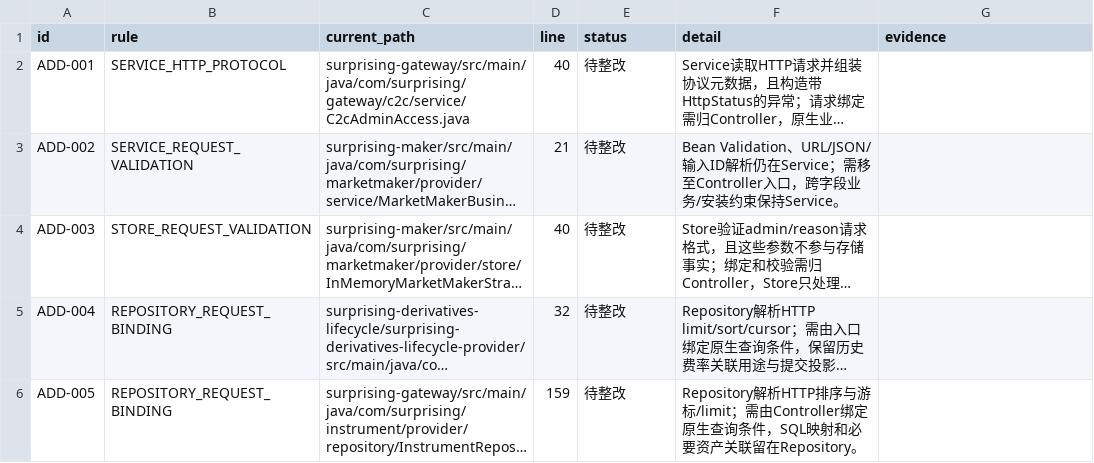
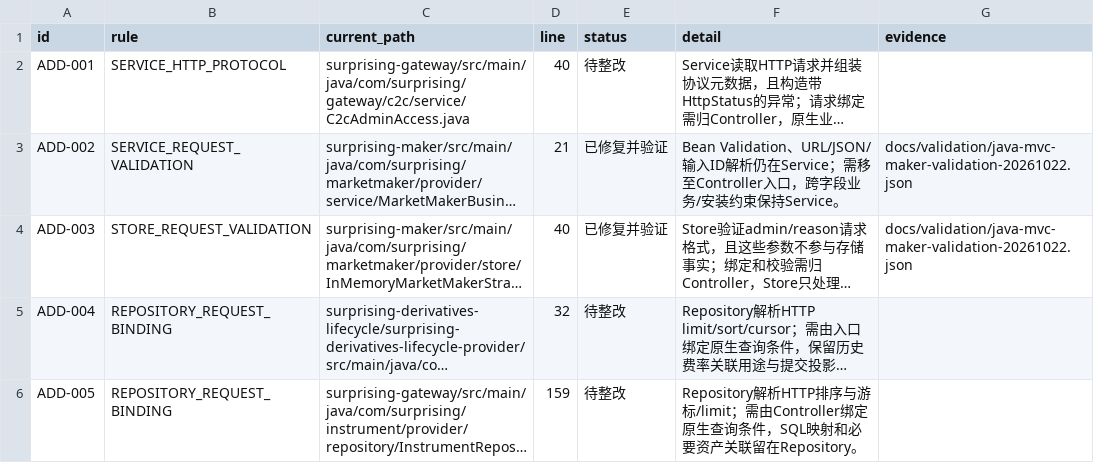
Before and after one commit to lilaizhencn/surprising-ex, a CSV file: docs/audit/java-mvc-additional-findings-20261022.csv, drawn as a sheet; long unchanged cells end in …; the diff names each change by its address in the sheet, - before the commit and + after, or states it on an @@ line.

Commit message:
refactor(maker): validate administrator input at controller boundary

```diff
--- a/docs/audit/java-mvc-additional-findings-20261022.csv
+++ b/docs/audit/java-mvc-additional-findings-20261022.csv
-E3:E4 (status): 待整改
+E3:E4 (status): 已修复并验证
-G3:G4 (evidence): (empty)
+G3:G4 (evidence): docs/validation/java-mvc-maker-validation-20261022.json
```
Also changed, not shown: 14 other files.
